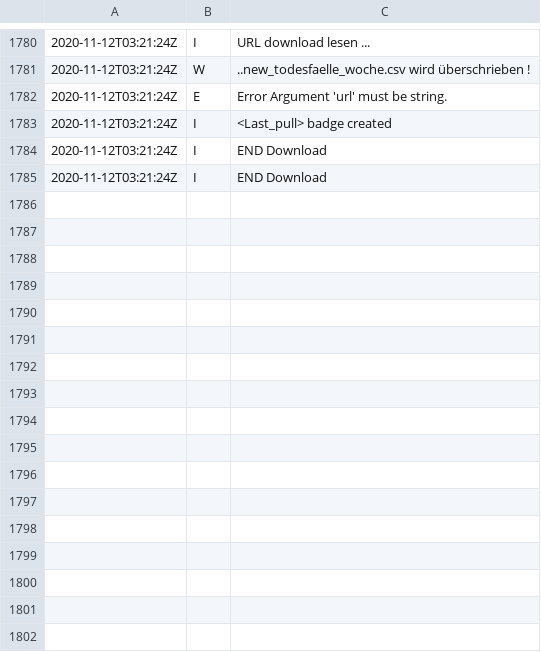
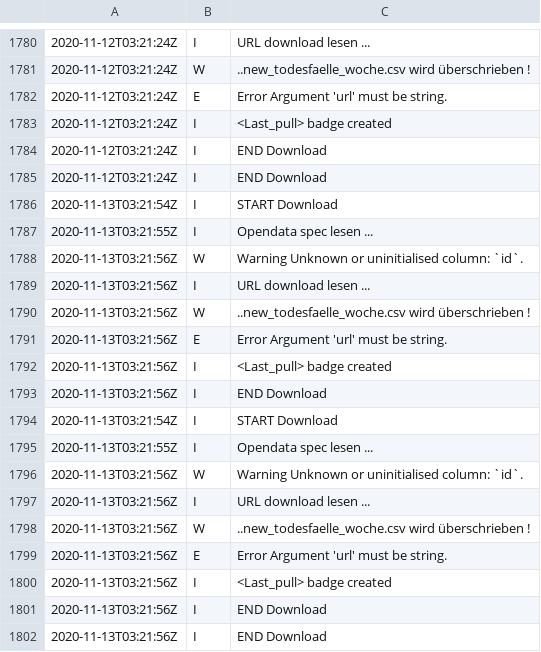
Before and after one commit to norman-ds/momo, a CSV file: data/log.csv, drawn as a sheet; only a part is shown, gaps mark what is left out; the diff names each change by its address in the sheet, - before the commit and + after, or states it on an @@ line.

Commit message:
Update Todesfallzahlen from scraper

```diff
--- a/data/log.csv
+++ b/data/log.csv
+row 1786: 2020-11-13T03:21:54Z | I | START Download
+row 1787: 2020-11-13T03:21:55Z | I | Opendata spec lesen ...
+row 1788: 2020-11-13T03:21:56Z | W | Warning Unknown or uninitialised column: `id`.
+row 1789: 2020-11-13T03:21:56Z | I | URL download lesen ...
+row 1790: 2020-11-13T03:21:56Z | W | ..new_todesfaelle_woche.csv wird überschrieben !
+row 1791: 2020-11-13T03:21:56Z | E | Error Argument 'url' must be string.
+row 1792: 2020-11-13T03:21:56Z | I | <Last_pull> badge created
+row 1793: 2020-11-13T03:21:56Z | I | END Download
+row 1794: 2020-11-13T03:21:54Z | I | START Download
+row 1795: 2020-11-13T03:21:55Z | I | Opendata spec lesen ...
+row 1796: 2020-11-13T03:21:56Z | W | Warning Unknown or uninitialised column: `id`.
+row 1797: 2020-11-13T03:21:56Z | I | URL download lesen ...
+row 1798: 2020-11-13T03:21:56Z | W | ..new_todesfaelle_woche.csv wird überschrieben !
+row 1799: 2020-11-13T03:21:56Z | E | Error Argument 'url' must be string.
+row 1800: 2020-11-13T03:21:56Z | I | <Last_pull> badge created
+row 1801: 2020-11-13T03:21:56Z | I | END Download
+row 1802: 2020-11-13T03:21:56Z | I | END Download
```
